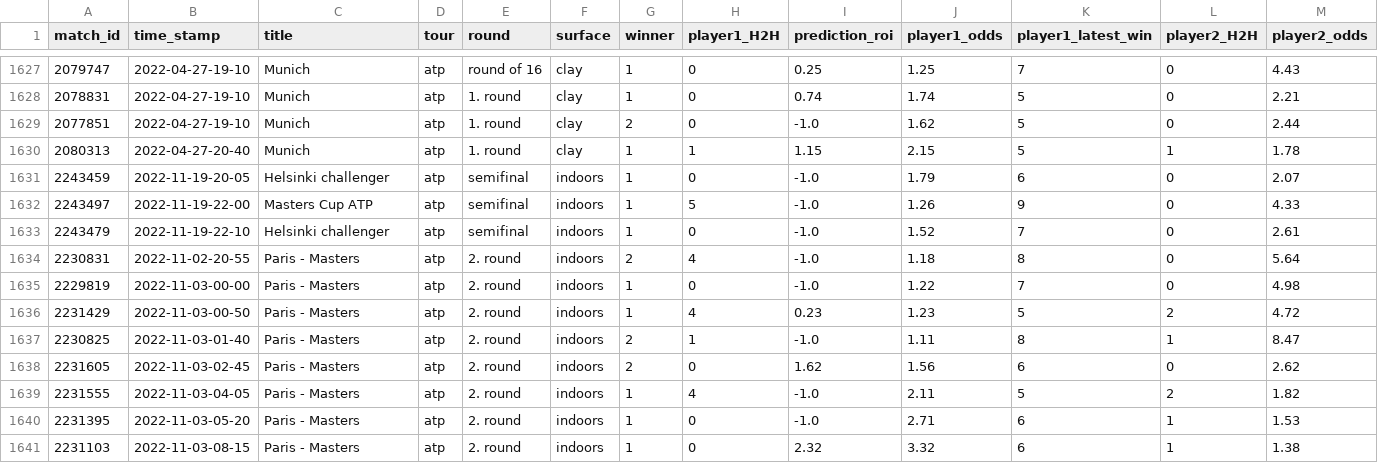
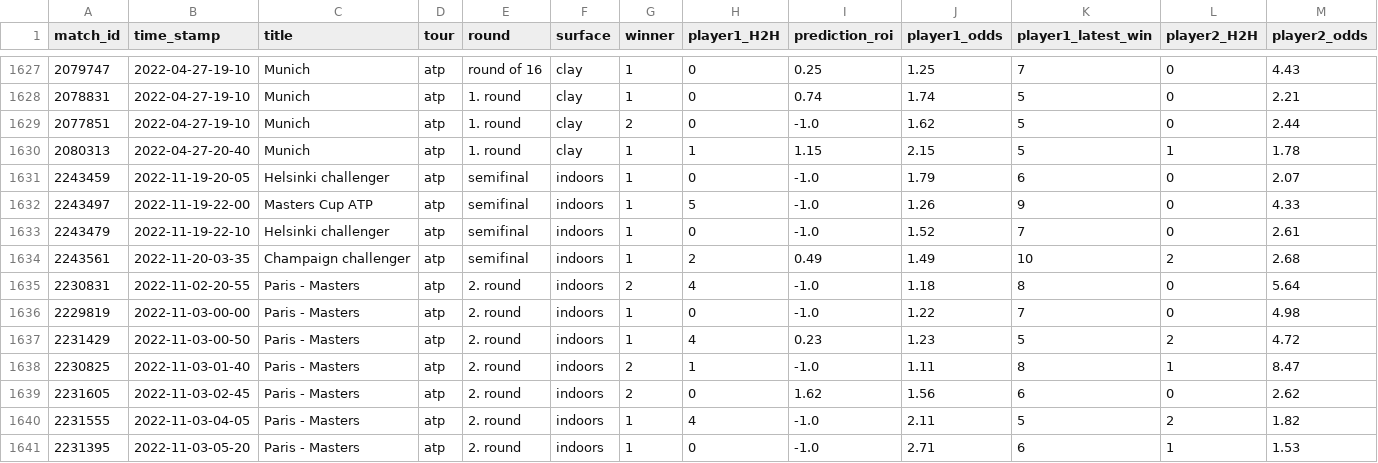
Before and after one commit to ebijun1007/tennis_all_tour_scraper, a CSV file: atp.csv, drawn as a sheet; only a part is shown, gaps mark what is left out; the shorter side is filled out with more unchanged rows; rows hold the shown columns only; the diff names each change by its address in the sheet, - before the commit and + after, or states it on an @@ line.

```diff
--- a/atp.csv
+++ b/atp.csv
+row 1634: 2243561 | 2022-11-20-03-35 | Champaign challenger | atp | semifinal | indoors | 1 | 2 | 0.49 | 1.49 | 10 | 2 | 2.68
```
Also changed, not shown: data/2022-11-19.csv, data/next_48_hours_match.csv, 5 other files.
